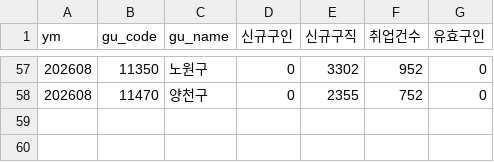
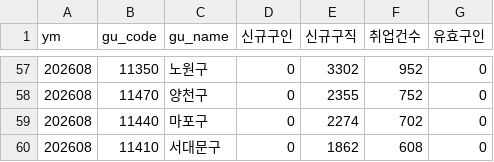
Before and after one commit to seongapark/seoul-job-trend, a CSV file: data/work24_opia.csv, drawn as a sheet; only a part is shown, gaps mark what is left out.

```diff
--- a/data/work24_opia.csv
+++ b/data/work24_opia.csv
@@ -58 +58,3 @@
 202608,11470,양천구,0,2355,752,0
+202608,11440,마포구,0,2274,702,0
+202608,11410,서대문구,0,1862,608,0
```
Also changed, not shown: 2 other files.
